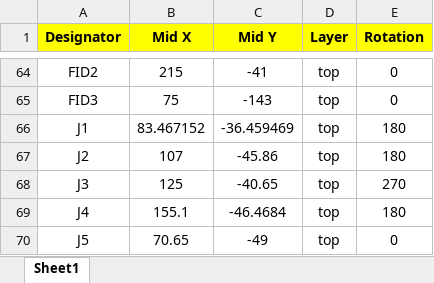
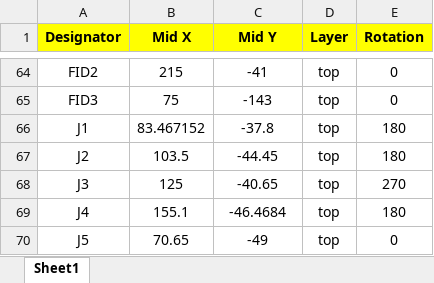
Before and after one commit to fvdhoef/aquarius-plus, an Excel workbook: Maker/aqplus_rev2_CPL1.xlsx, sheet Sheet1, drawn as a sheet; only a part is shown, gaps mark what is left out; values as stored, in another font and other column widths than the file's, no borders; the diff names each change by its address in the sheet, - before the commit and + after, or states it on an @@ line.

Commit message:
Maker updates

```diff
--- a/Maker/aqplus_rev2_CPL1.xlsx (sheet Sheet1)
+++ b/Maker/aqplus_rev2_CPL1.xlsx (sheet Sheet1)
-C66 (Mid Y): -36.459469
+C66 (Mid Y): -37.8
-B67 (Mid X): 107
+B67 (Mid X): 103.5
-C67 (Mid Y): -45.86
+C67 (Mid Y): -44.45
```
Also changed, not shown: 4 other files.
